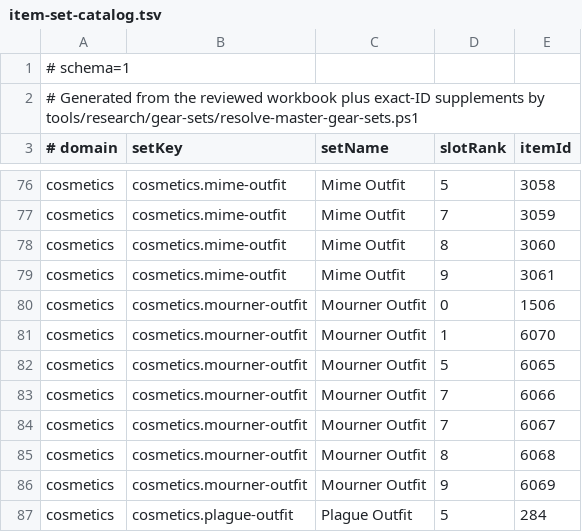
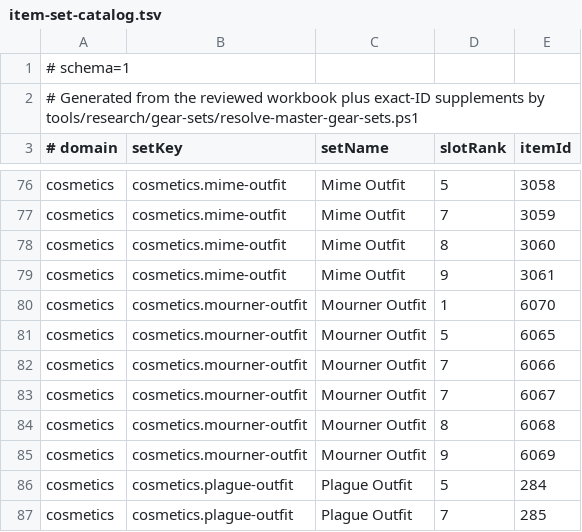
Before and after one commit to PKoka5/bank-architect, a TSV file: src/main/resources/com/pkoka5/ironmanbankarchitect/organize/item-set-catalog.tsv, drawn as a sheet; only a part is shown, gaps mark what is left out; the shorter side is filled out with more unchanged rows.

```diff
--- a/src/main/resources/com/pkoka5/ironmanbankarchitect/organize/item-set-catalog.tsv
+++ b/src/main/resources/com/pkoka5/ironmanbankarchitect/organize/item-set-catalog.tsv
@@ -79,3 +79,2 @@ cosmetics	cosmetics.mime-outfit	Mime Outfit	8	3060
 cosmetics	cosmetics.mime-outfit	Mime Outfit	9	3061
-cosmetics	cosmetics.mourner-outfit	Mourner Outfit	0	1506
 cosmetics	cosmetics.mourner-outfit	Mourner Outfit	1	6070
```
Also changed, not shown: 11 other files.
